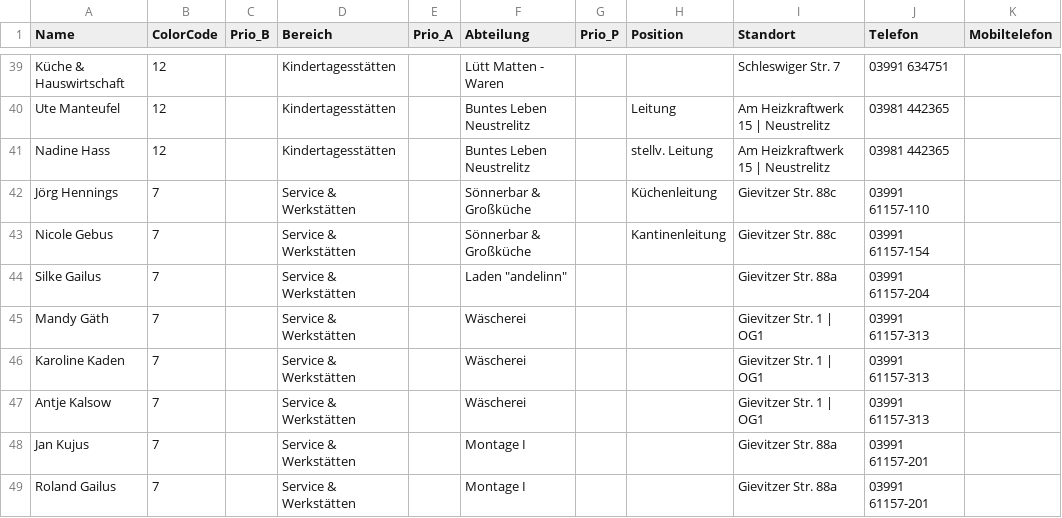
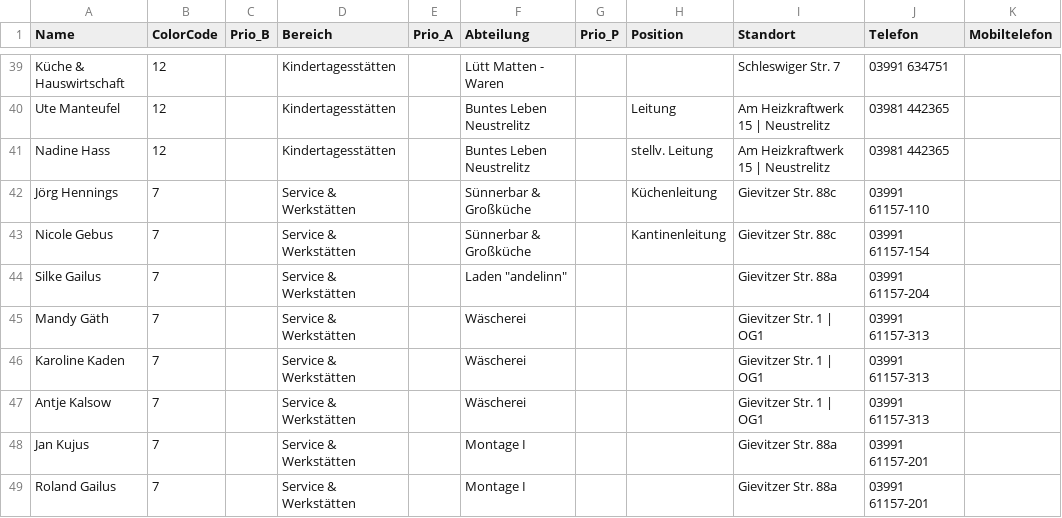
Before and after one commit to AdminRaLHW/kontakte, a CSV file: Backup/kontakte_2026-10-27_01.csv, drawn as a sheet; only a part is shown, gaps mark what is left out; the diff names each change by its address in the sheet, - before the commit and + after, or states it on an @@ line.

```diff
--- a/Backup/kontakte_2026-10-27_01.csv
+++ b/Backup/kontakte_2026-10-27_01.csv
-F42:F43 (Abteilung): Sönnerbar & Großküche
+F42:F43 (Abteilung): Sünnerbar & Großküche
```
Also changed, not shown: Input/kontakte - Kopie Stand 20.10.2026.csv, data/kontakte.csv, 2 other files.
